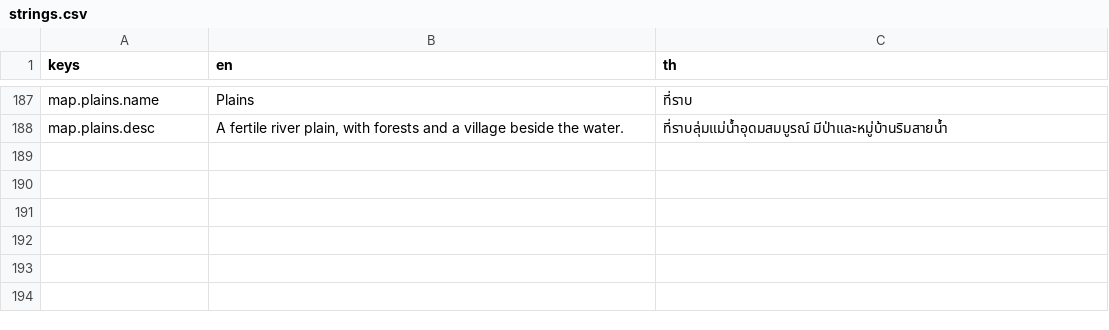
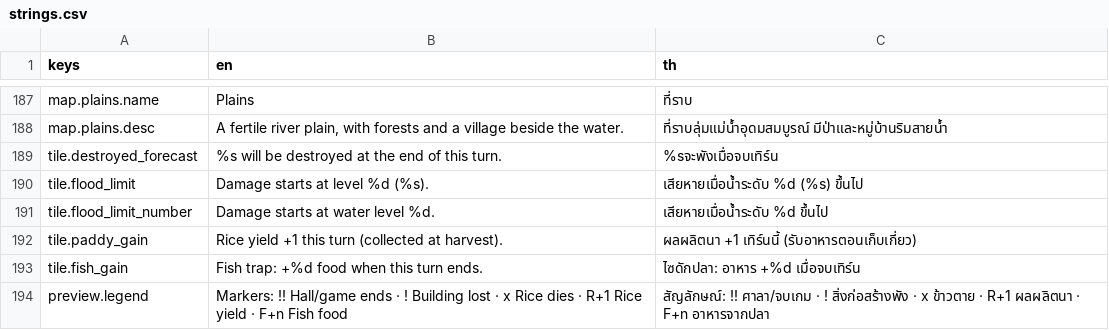
Before and after one commit to Warissakorn/Monsoon-Delta, a CSV file: translations/strings.csv, drawn as a sheet; only a part is shown, gaps mark what is left out; the diff names each change by its address in the sheet, - before the commit and + after, or states it on an @@ line.

Commit message:
feat: explain per-tile preview consequences

```diff
--- a/translations/strings.csv
+++ b/translations/strings.csv
+row 189: tile.destroyed_forecast | %s will be destroyed at the end of this turn. | %sจะพังเมื่อจบเทิร์น
+row 190: tile.flood_limit | Damage starts at level %d (%s). | เสียหายเมื่อน้ำระดับ %d (%s) ขึ้นไป
+row 191: tile.flood_limit_number | Damage starts at water level %d. | เสียหายเมื่อน้ำระดับ %d ขึ้นไป
+row 192: tile.paddy_gain | Rice yield +1 this turn (collected at harvest). | ผลผลิตนา +1 เทิร์นนี้ (รับอาหารตอนเก็บเกี่ยว)
+row 193: tile.fish_gain | Fish trap: +%d food when this turn ends. | ไซดักปลา: อาหาร +%d เมื่อจบเทิร์น
+row 194: preview.legend | Markers: !! Hall/game ends · ! Building lost · x Rice dies · R+1 Rice yield · F+n Fish food | สัญลักษณ์: !! ศาลา/จบเกม · ! สิ่งก่อสร้างพัง · x ข้าวตาย · R+1 ผลผลิตนา · F+n อาหารจากปลา
```
Also changed, not shown: 12 other files.
